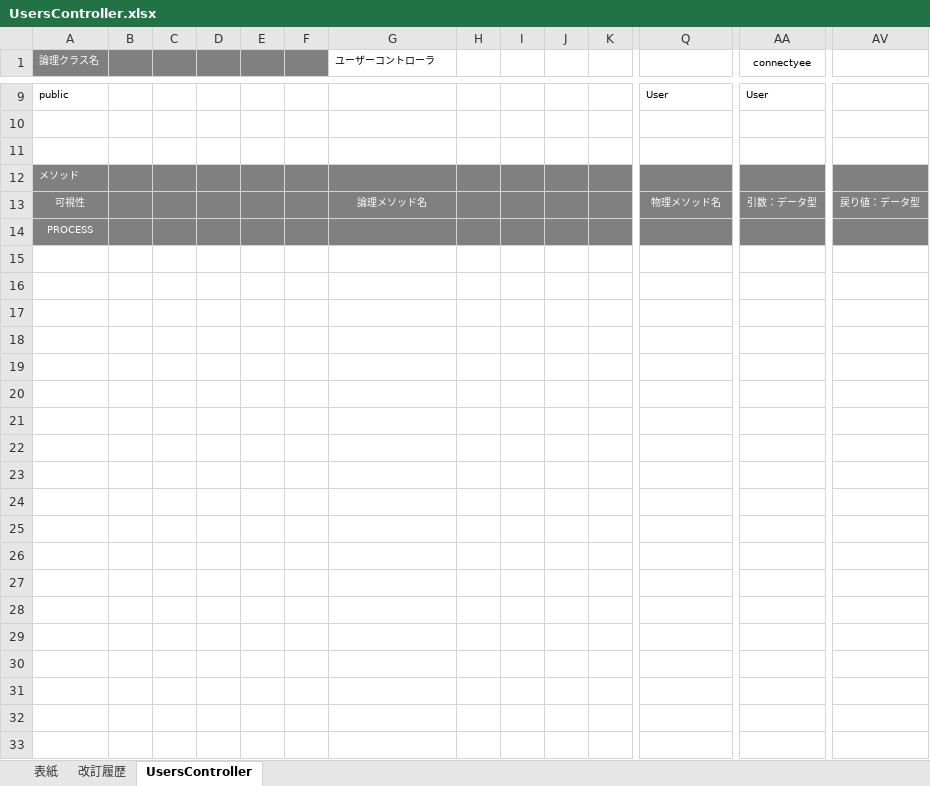
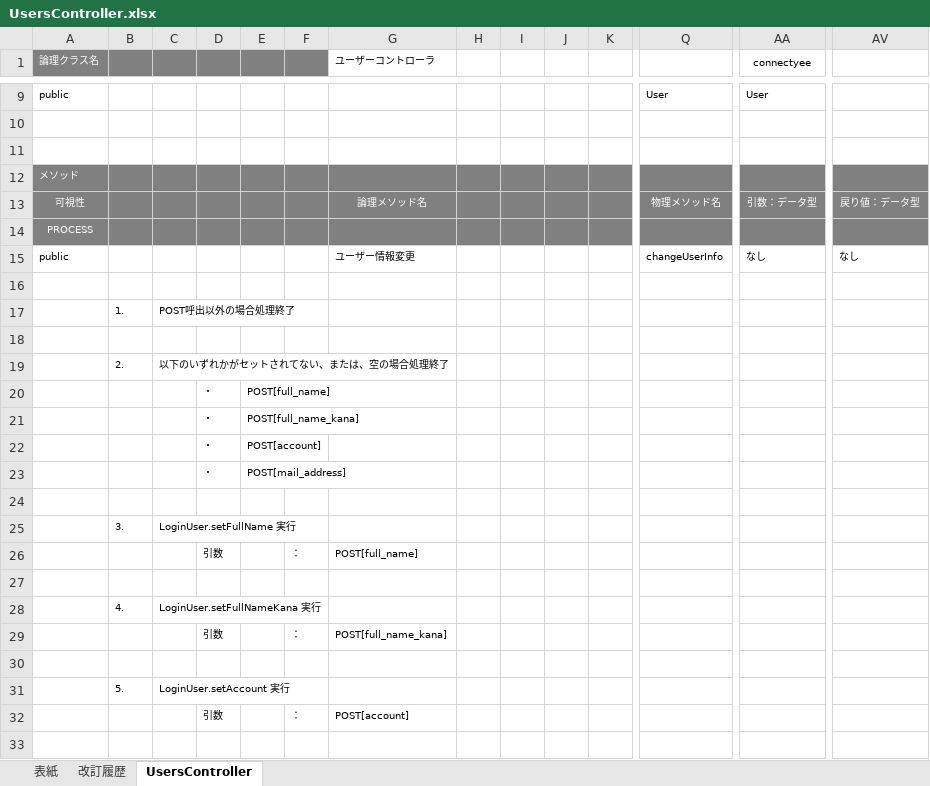
Before and after one commit to glambizm/connectyee, an Excel workbook: 30 設計/20 プログラム設計/20 クラス設計/10 backend/10 controller/UsersController.xlsx, sheet UsersController, drawn as a sheet; only a part is shown, gaps mark what is left out; values as stored, in another font and other column widths than the file's, no borders; rows hold the shown columns only; the diff covers the shown part only; the diff names each change by its address in the sheet, - before the commit and + after, or states it on an @@ line.

```diff
--- a/30 設計/20 プログラム設計/20 クラス設計/10 backend/10 controller/UsersController.xlsx (sheet UsersController)
+++ b/30 設計/20 プログラム設計/20 クラス設計/10 backend/10 controller/UsersController.xlsx (sheet UsersController)
+row 15: public |  |  |  |  |  | ユーザー情報変更 |  |  |  |  | changeUserInfo | なし | なし
+row 16: (empty)
+row 17:  | 1. | POST呼出以外の場合処理終了
+row 18: (empty)
+row 19:  | 2. | 以下のいずれかがセットされてない、または、空の場合処理終了
+row 20:  |  |  | ・ | POST[full_name]
+row 21:  |  |  | ・ | POST[full_name_kana]
+row 22:  |  |  | ・ | POST[account]
+row 23:  |  |  | ・ | POST[mail_address]
+row 24: (empty)
+row 25:  | 3. | LoginUser.setFullName 実行
+row 26:  |  |  | 引数 |  | ： | POST[full_name]
+row 27: (empty)
+row 28:  | 4. | LoginUser.setFullNameKana 実行
+row 29:  |  |  | 引数 |  | ： | POST[full_name_kana]
+row 30: (empty)
+row 31:  | 5. | LoginUser.setAccount 実行
+row 32:  |  |  | 引数 |  | ： | POST[account]
+row 33: (empty)
```
Also changed, not shown: 116 added rows elsewhere in this sheet, 30 設計/20 プログラム設計/10 機能設計/30 Webメール/画面設計/メール作成.xlsx, 30 設計/20 プログラム設計/10 機能設計/40 勤怠予定管理/画面設計/勤怠予定登録.xlsx, 12 other files.
